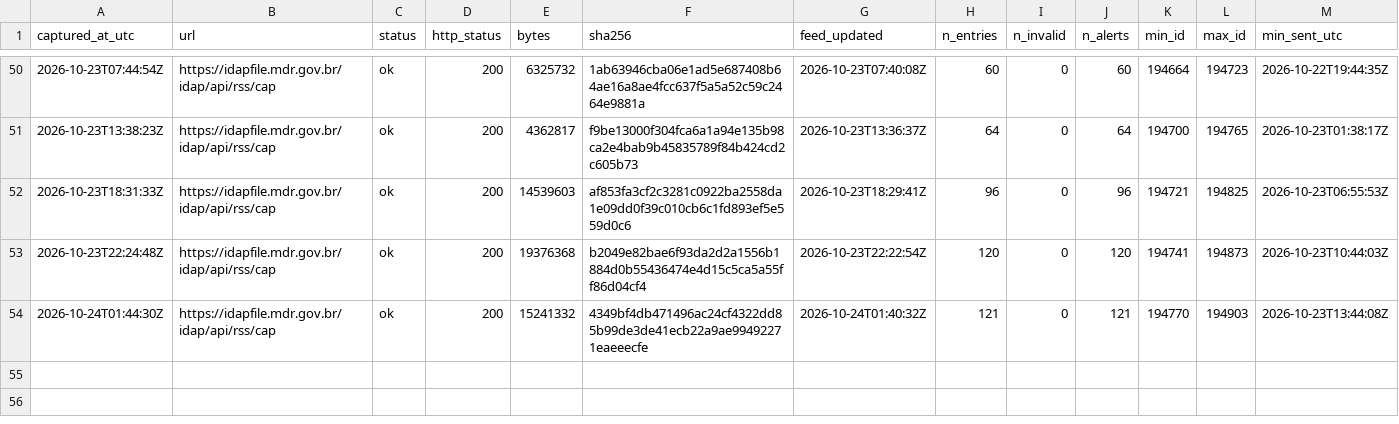
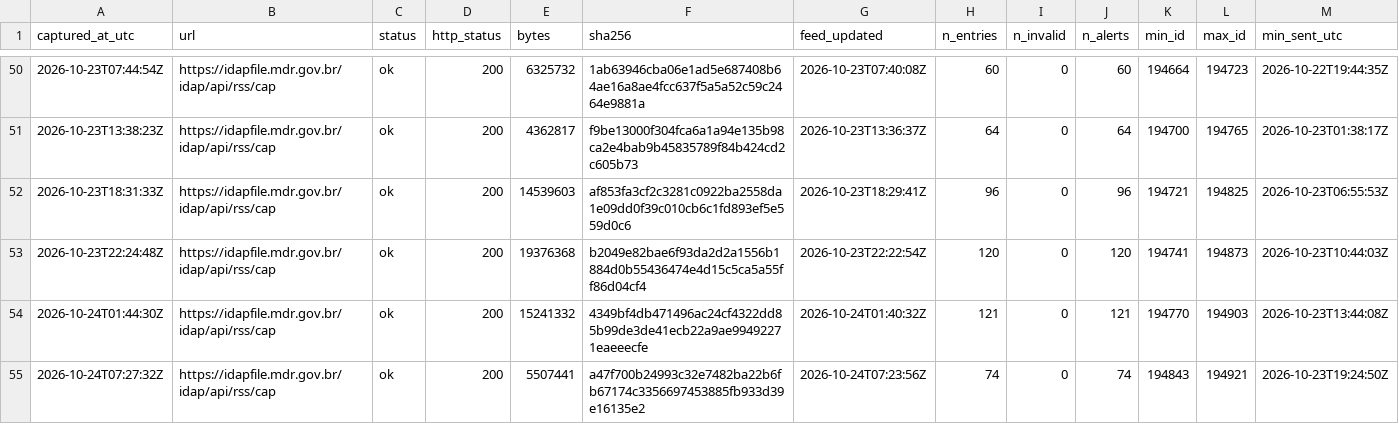
Before and after one commit to alvarocoutinho/crisis-dashboard, a CSV file: data/idap/capturas.csv, drawn as a sheet; only a part is shown, gaps mark what is left out; rows hold the shown columns only; the diff names each change by its address in the sheet, - before the commit and + after, or states it on an @@ line.

```diff
--- a/data/idap/capturas.csv
+++ b/data/idap/capturas.csv
+row 55: 2026-10-24T07:27:32Z | https://idapfile.mdr.gov.br/idap/api/rss/cap | ok | 200 | 5507441 | a47f700b24993c32e7482ba22b6fb67174c3356697453885fb933d39e16135e2 | 2026-10-24T07:23:56Z | 74 | 0 | 74 | 194843 | 194921 | 2026-10-23T19:24:50Z
```
Also changed, not shown: 5 other files.
